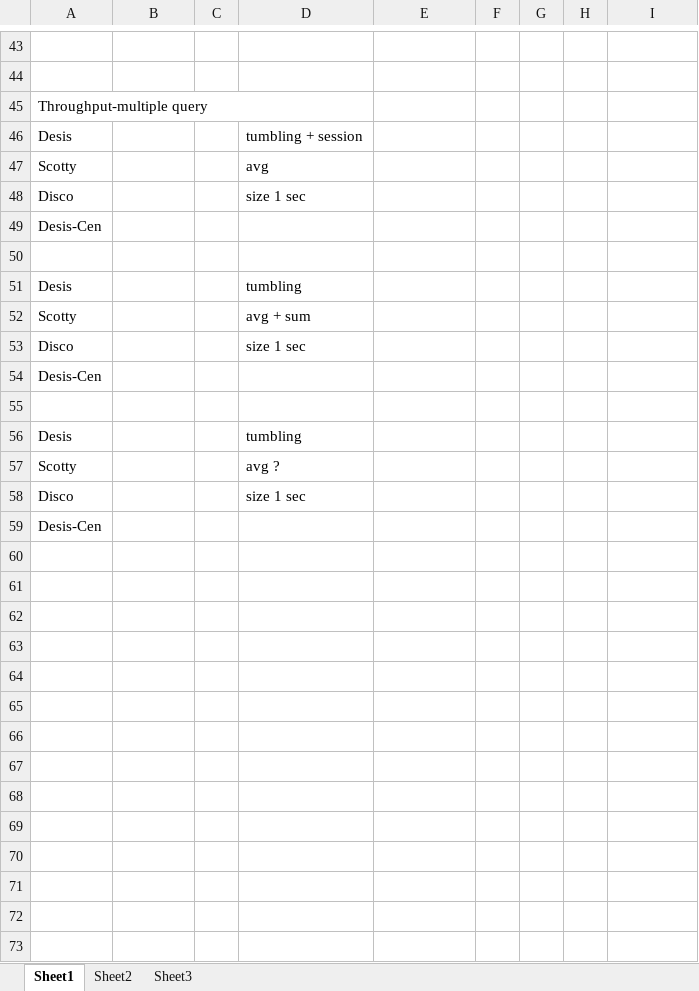
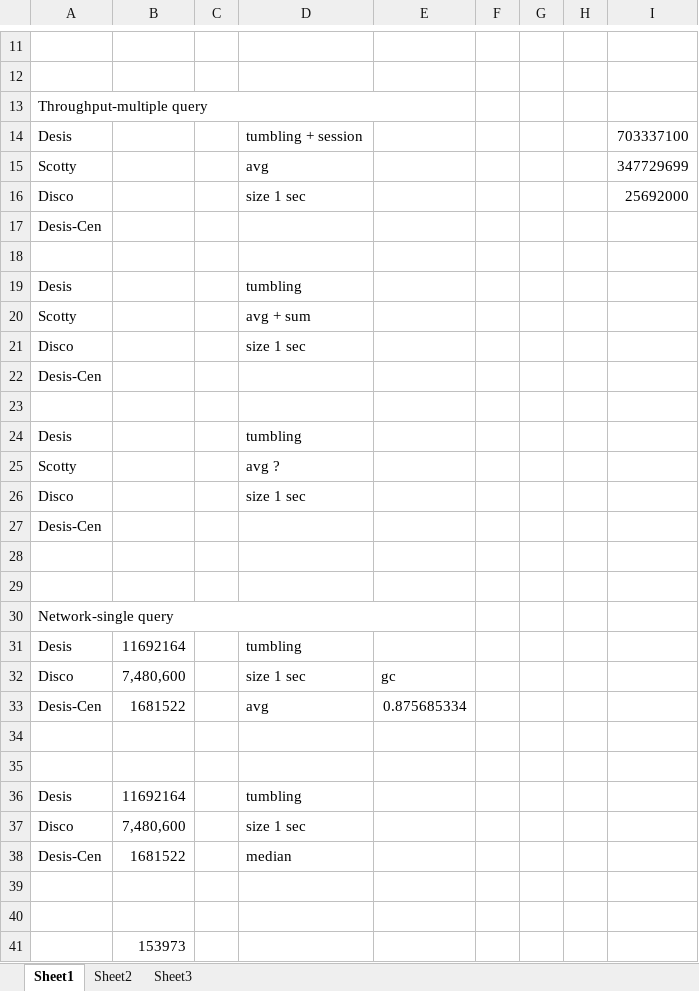
Before and after one commit to wywclmqf/DESengine, an Excel workbook: results/section1.xlsx, sheet Sheet1, drawn as a sheet; only a part is shown, gaps mark what is left out; values as stored, in another font and other column widths than the file's, no cell formats; removed rows and columns are numbered as before the commit, all else as after; the diff covers the shown part only; the diff names each change by its address in the sheet, - before the commit and + after, or states it on an @@ line.

```diff
--- a/results/section1.xlsx (sheet Sheet1)
+++ b/results/section1.xlsx (sheet Sheet1)
-A45:D45 merged
+A13:E13 merged
-I14: (empty)
+I14: 703337100
-I15: (empty)
+I15: 347729699
-I16: (empty)
+I16: 25692000
+row 28: (empty)
+row 29: (empty)
@@ row 24 moved to row 30: Network-single query @@
@@ row 15 moved to row 31: Desis @@
+row 32: Disco | 7,480,600 |  | size 1 sec | gc
+row 33: Desis-Cen | 1681522 |  | avg | 0.875685334
+row 34: (empty)
+row 35: (empty)
@@ row 20 moved to row 36: Desis @@
@@ row 16 moved to row 37: Disco @@
@@ row 22 moved to row 38: Desis-Cen @@
+row 39: (empty)
+row 40: (empty)
+row 41:  | 153973
```
Also changed, not shown: 1 added row, 28 removed rows, 11 edited cells and merged cells elsewhere in this sheet, cell formats, 5 other files.
